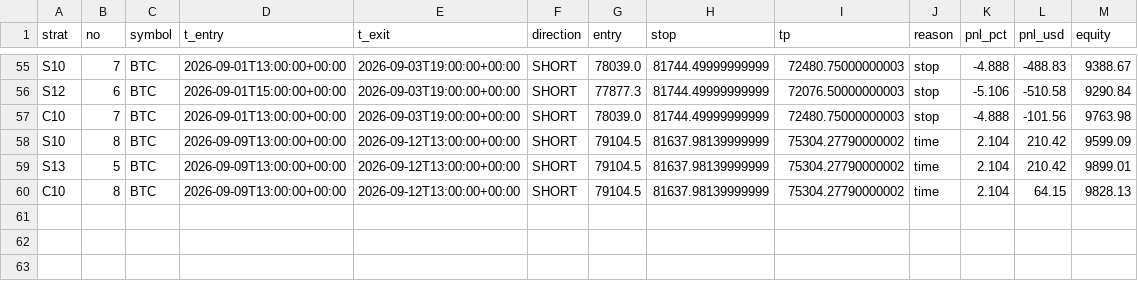
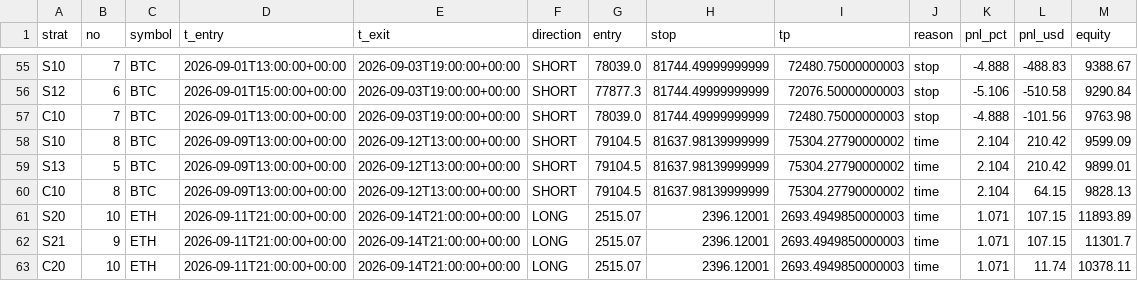
Before and after one commit to Jessieeeeai/dpl-flow-bot, a CSV file: trades.csv, drawn as a sheet; only a part is shown, gaps mark what is left out.

```diff
--- a/trades.csv
+++ b/trades.csv
@@ -60 +60,4 @@ S13,5,BTC,2026-09-09T13:00:00+00:00,2026-09-12T13:00:00+00:00,SHORT,79104.5,8163
 C10,8,BTC,2026-09-09T13:00:00+00:00,2026-09-12T13:00:00+00:00,SHORT,79104.5,81637.98139999999,75304.27790000002,time,2.104,64.15,9828.13
+S20,10,ETH,2026-09-11T21:00:00+00:00,2026-09-14T21:00:00+00:00,LONG,2515.07,2396.12001,2693.4949850000003,time,1.071,107.15,11893.89
+S21,9,ETH,2026-09-11T21:00:00+00:00,2026-09-14T21:00:00+00:00,LONG,2515.07,2396.12001,2693.4949850000003,time,1.071,107.15,11301.7
+C20,10,ETH,2026-09-11T21:00:00+00:00,2026-09-14T21:00:00+00:00,LONG,2515.07,2396.12001,2693.4949850000003,time,1.071,11.74,10378.11
```
Also changed, not shown: 2 other files.
